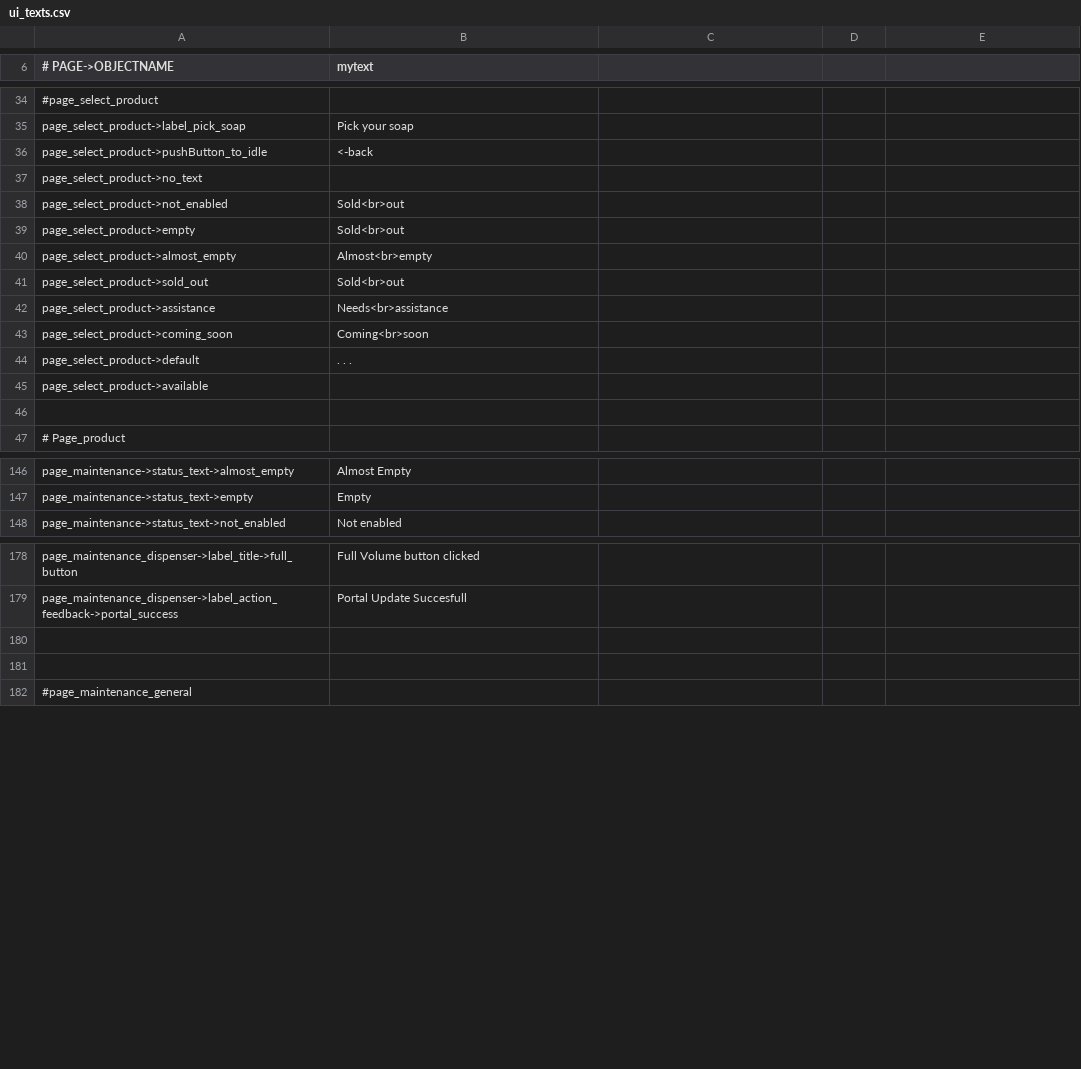
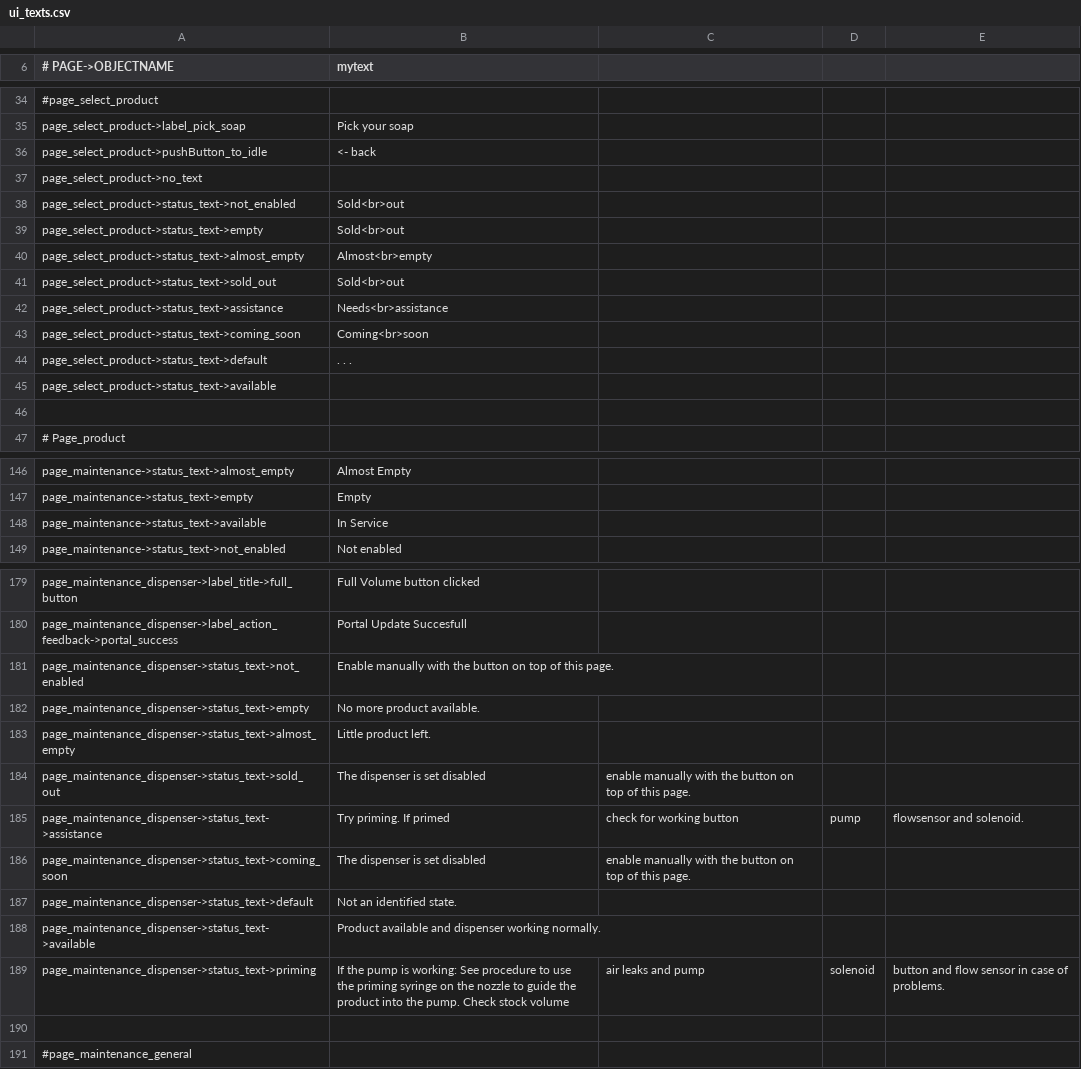
Before and after one commit to opensoapstand/station_computer, a CSV file: ui/references/templates/default/ui_texts.csv, drawn as a sheet; only a part is shown, gaps mark what is left out; addresses are those after the commit; the diff covers the shown part only; the diff names each change by its address in the sheet, - before the commit and + after, or states it on an @@ line.

```diff
--- a/ui/references/templates/default/ui_texts.csv
+++ b/ui/references/templates/default/ui_texts.csv
-B36 (mytext): <-back
+B36 (mytext): <- back
-A38 (# PAGE->OBJECTNAME): page_select_product->not_enabled
+A38 (# PAGE->OBJECTNAME): page_select_product->status_text->not_enabled
-A39 (# PAGE->OBJECTNAME): page_select_product->empty
+A39 (# PAGE->OBJECTNAME): page_select_product->status_text->empty
-A40 (# PAGE->OBJECTNAME): page_select_product->almost_empty
+A40 (# PAGE->OBJECTNAME): page_select_product->status_text->almost_empty
-A41 (# PAGE->OBJECTNAME): page_select_product->sold_out
+A41 (# PAGE->OBJECTNAME): page_select_product->status_text->sold_out
-A42 (# PAGE->OBJECTNAME): page_select_product->assistance
+A42 (# PAGE->OBJECTNAME): page_select_product->status_text->assistance
-A43 (# PAGE->OBJECTNAME): page_select_product->coming_soon
+A43 (# PAGE->OBJECTNAME): page_select_product->status_text->coming_soon
-A44 (# PAGE->OBJECTNAME): page_select_product->default
+A44 (# PAGE->OBJECTNAME): page_select_product->status_text->default
-A45 (# PAGE->OBJECTNAME): page_select_product->available
+A45 (# PAGE->OBJECTNAME): page_select_product->status_text->available
+row 148: page_maintenance->status_text->available | In Service
-row 181: (empty)
+row 181: page_maintenance_dispenser->status_text->not_enabled | Enable manually with the button on top of this page.
+row 182: page_maintenance_dispenser->status_text->empty | No more product available.
+row 183: page_maintenance_dispenser->status_text->almost_empty | Little product left.
+row 184: page_maintenance_dispenser->status_text->sold_out | The dispenser is set disabled | enable manually with the button on top of this page.
+row 185: page_maintenance_dispenser->status_text->assistance | Try priming. If primed | check for working button | pump | flowsensor and solenoid.
+row 186: page_maintenance_dispenser->status_text->coming_soon | The dispenser is set disabled | enable manually with the button on top of this page.
+row 187: page_maintenance_dispenser->status_text->default | Not an identified state.
+row 188: page_maintenance_dispenser->status_text->available | Product available and dispenser working normally.
+row 189: page_maintenance_dispenser->status_text->priming | If the pump is working: See procedure to use the priming syringe on the nozzle to guide the product into the pump. Check stock volume | air leaks and pump | solenoid | button and flow sensor in case of problems.
```
Also changed, not shown: 9 edited cells elsewhere in this file, ui/references/templates/pillar-default/ui_texts.csv, 30 other files.
